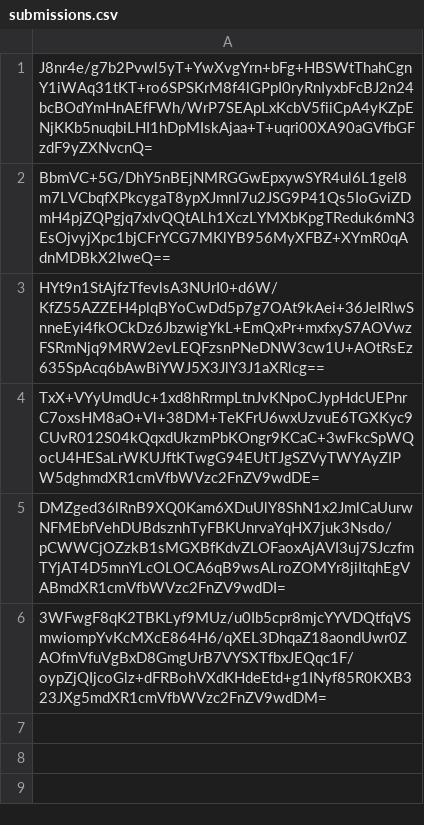
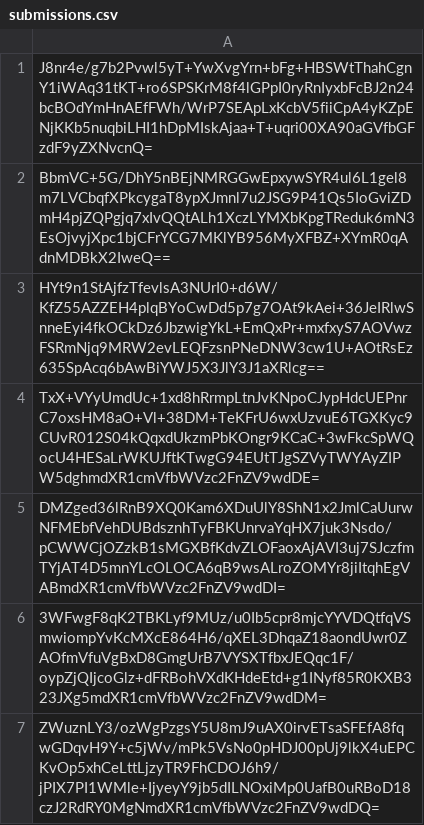
Before and after one commit to pwn2winctf/2019submissions, a CSV file: e/4e8/544ecacbb025a727baebace54475bf0ac970696fb996e1d4a70b5a05eae4/submissions.csv, drawn as a sheet; the diff names each change by its address in the sheet, - before the commit and + after, or states it on an @@ line.

Commit message:
Proof: found flag for future_message_pt4

```diff
--- a/e/4e8/544ecacbb025a727baebace54475bf0ac970696fb996e1d4a70b5a05eae4/submissions.csv
+++ b/e/4e8/544ecacbb025a727baebace54475bf0ac970696fb996e1d4a70b5a05eae4/submissions.csv
+row 7: ZWuznLY3/ozWgPzgsY5U8mJ9uAX0irvETsaSFEfA8fqwGDqvH9Y+c5jWv/mPk5VsNo0pHDJ00pUj9lkX4uEPCKvOp5xhCeLttLjzyTR9FhCDOJ6h9/jPIX7PI1WMle+IjyeyY9jb5dILNOxiMp0UafB0uRBoD18czJ2RdRY0MgNmdXR1cmVfbWVzc2FnZV9wdDQ=
```
